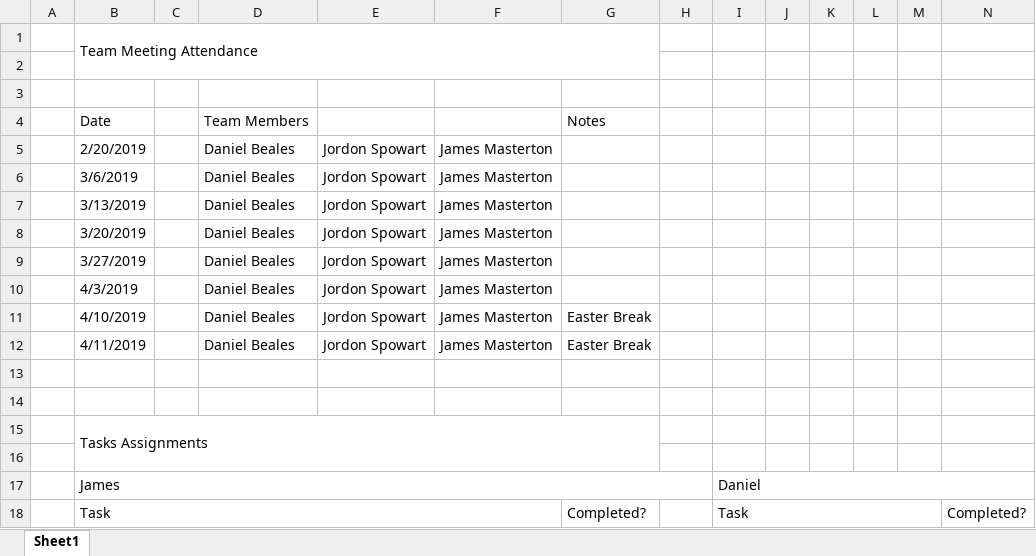
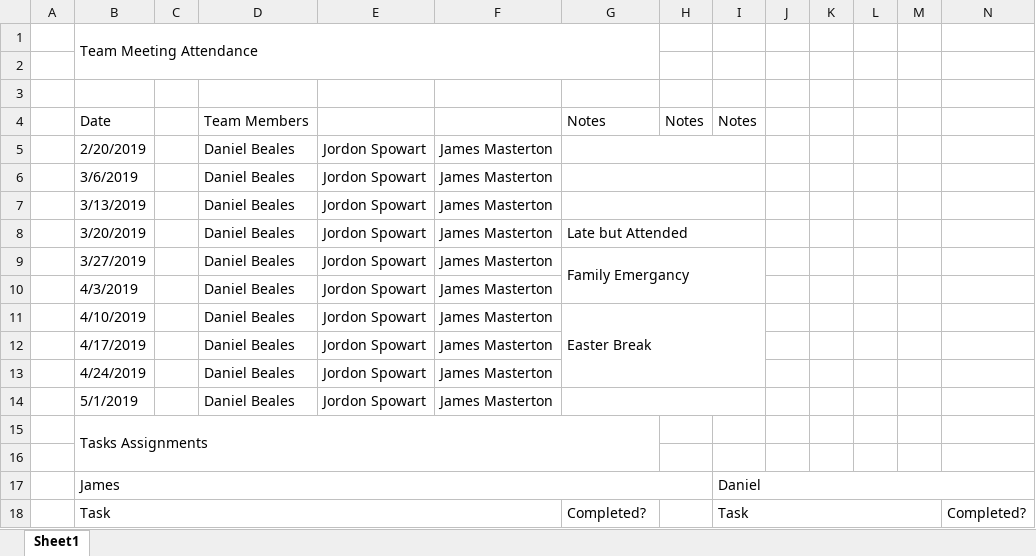
Before and after one commit to dannybeales/Team-Molyneux-3, an Excel workbook: Documents/MeetingAttendance.xlsx, sheet Sheet1, drawn as a sheet; only a part is shown; values as stored, in another font and other column widths than the file's, no cell formats; rows hold the shown columns only; the diff covers the shown part only; the diff names each change by its address in the sheet, - before the commit and + after, or states it on an @@ line.

```diff
--- a/Documents/MeetingAttendance.xlsx (sheet Sheet1)
+++ b/Documents/MeetingAttendance.xlsx (sheet Sheet1)
-H4: (empty)
+H4: Notes
-I4: (empty)
+I4: Notes
+G5:I5 merged
+G6:I6 merged
+G7:I7 merged
-G8: (empty)
+G8: Late but Attended
+G8:I8 merged
-G9: (empty)
+G9: Family Emergancy
+G9:I10 merged
+G11:I13 merged
-B12: 4/11/2019
+B12: 4/17/2019
-G12: Easter Break
+G12: (empty)
-row 13: (empty)
+row 13:  | 4/24/2019 |  | Daniel Beales | Jordon Spowart | James Masterton
-row 14: (empty)
+row 14:  | 5/1/2019 |  | Daniel Beales | Jordon Spowart | James Masterton
+G14:I14 merged
```
Also changed, not shown: 9 added rows, 7 removed rows, 5 edited cells and merged cells elsewhere in this sheet, cell formats, 1 other file.
